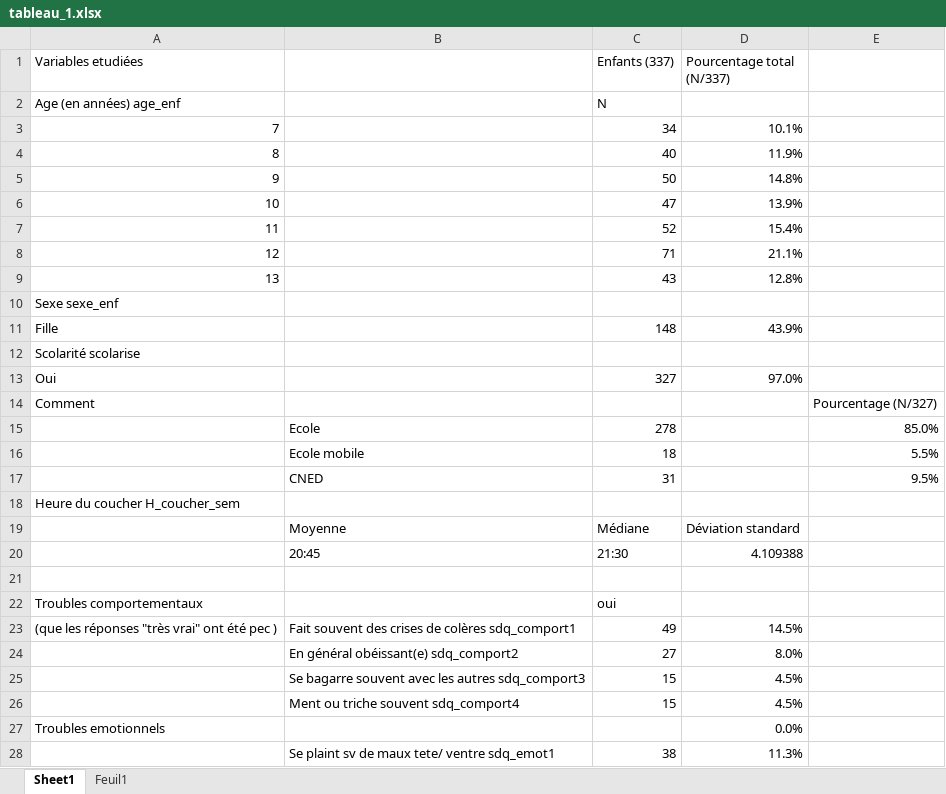
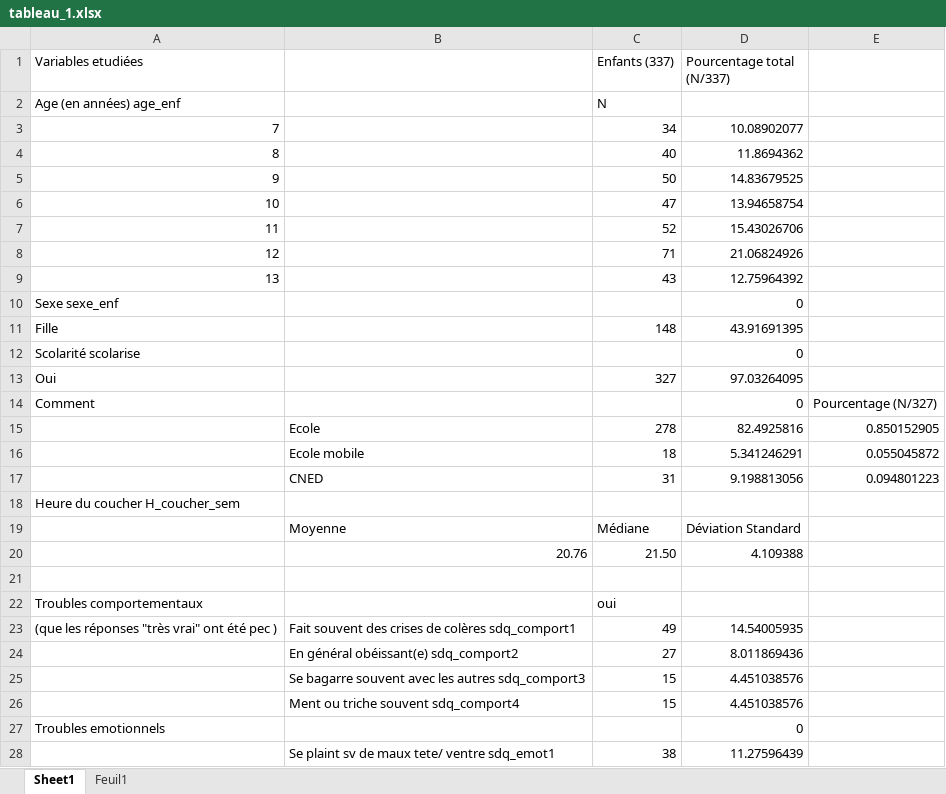
Before and after one commit to lzwil/Analyse_GDV, an Excel workbook: tableau_1.xlsx, sheet Sheet1, drawn as a sheet; only a part is shown; values as stored, in another font and other column widths than the file's, no cell formats; removed rows and columns are numbered as before the commit, all else as after; the diff covers the shown part only; the diff names each change by its address in the sheet, - before the commit and + after, or states it on an @@ line.

Commit message:
Add files via upload

```diff
--- a/tableau_1.xlsx (sheet Sheet1)
+++ b/tableau_1.xlsx (sheet Sheet1)
-D3 (Pourcentage total (N/337)): 10.1%
+D3 (Pourcentage total (N/337)): 10.08902077
-D4 (Pourcentage total (N/337)): 11.9%
+D4 (Pourcentage total (N/337)): 11.8694362
-D5 (Pourcentage total (N/337)): 14.8%
+D5 (Pourcentage total (N/337)): 14.83679525
-D6 (Pourcentage total (N/337)): 13.9%
+D6 (Pourcentage total (N/337)): 13.94658754
-D7 (Pourcentage total (N/337)): 15.4%
+D7 (Pourcentage total (N/337)): 15.43026706
-D8 (Pourcentage total (N/337)): 21.1%
+D8 (Pourcentage total (N/337)): 21.06824926
-D9 (Pourcentage total (N/337)): 12.8%
+D9 (Pourcentage total (N/337)): 12.75964392
+row 10: Sexe sexe_enf |  |  | 0
+row 11: Fille |  | 148 | 43.91691395
+row 12: Scolarité scolarise |  |  | 0
+row 13: Oui |  | 327 | 97.03264095
+row 14: Comment |  |  | 0 | Pourcentage (N/327)
+row 15:  | Ecole | 278 | 82.4925816 | 0.850152905
+row 16:  | Ecole mobile | 18 | 5.341246291 | 0.055045872
+row 17:  | CNED | 31 | 9.198813056 | 0.094801223
@@ column A (Variables etudiées) renumbered between rows 18 and 168 @@
-row 11: Fille |  | 148 | 43.9%
@@ row 12 moved to row 127: Type de terrain occupé type_ldv @@
-row 13: Oui |  | 327 | 97.0%
-row 14: Comment |  |  |  | Pourcentage (N/327)
-row 15:  | Ecole | 278 |  | 85.0%
-row 16:  | Ecole mobile | 18 |  | 5.5%
-row 17:  | CNED | 31 |  | 9.5%
@@ row 18 moved to row 132: Statut des occupants statu_occup @@
-D19 (Pourcentage total (N/337)): Déviation standard
+D19 (Pourcentage total (N/337)): Déviation Standard
-row 20:  | 20:45 | 21:30 | 4.109388
+row 20:  | 20.76 | 21.50 | 4.109388
-D23 (Pourcentage total (N/337)): 14.5%
+D23 (Pourcentage total (N/337)): 14.54005935
-D24 (Pourcentage total (N/337)): 8.0%
+D24 (Pourcentage total (N/337)): 8.011869436
-D25:D26 (Pourcentage total (N/337)): 4.5%
+D25:D26 (Pourcentage total (N/337)): 4.451038576
-D27 (Pourcentage total (N/337)): 0.0%
+D27 (Pourcentage total (N/337)): 0
-D28 (Pourcentage total (N/337)): 11.3%
+D28 (Pourcentage total (N/337)): 11.27596439
```
Also changed, not shown: 77 added rows, 78 removed rows, 5 moved rows and 47 edited cells elsewhere in this sheet, cell formats.
